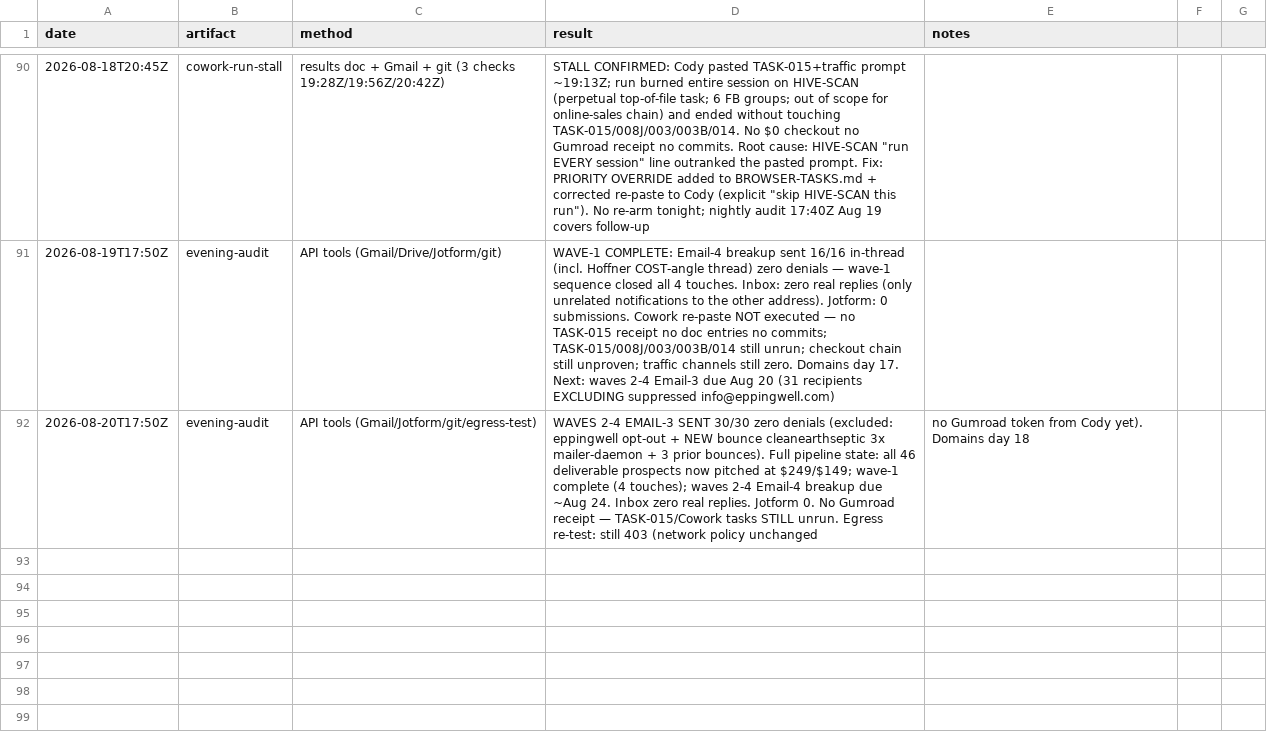
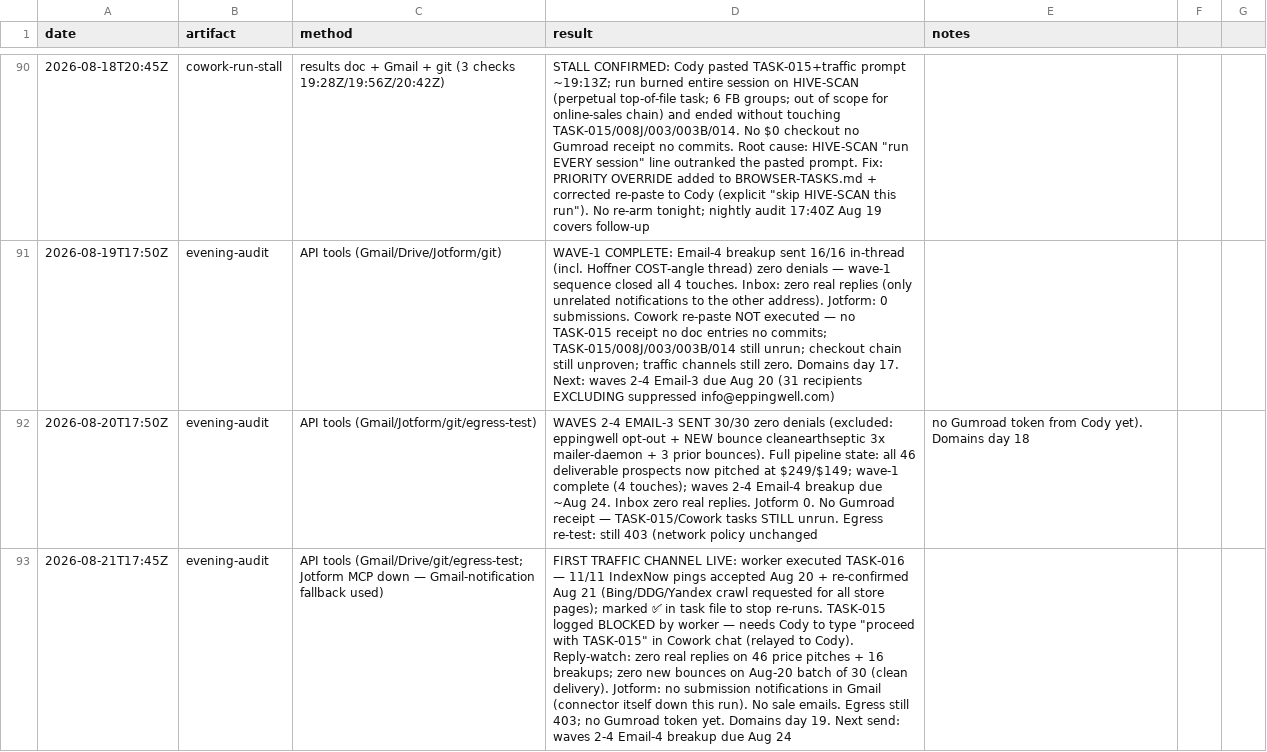
Before and after one commit to cmoney117/fb-marketplace-autoresponder, a CSV file: venture/07-automation/tracker/verification-log.csv, drawn as a sheet; only a part is shown, gaps mark what is left out; the diff names each change by its address in the sheet, - before the commit and + after, or states it on an @@ line.

```diff
--- a/venture/07-automation/tracker/verification-log.csv
+++ b/venture/07-automation/tracker/verification-log.csv
+row 93: 2026-08-21T17:45Z | evening-audit | API tools (Gmail/Drive/git/egress-test; Jotform MCP down — Gmail-notification fallback used) | FIRST TRAFFIC CHANNEL LIVE: worker executed TASK-016 — 11/11 IndexNow pings accepted Aug 20 + re-confirmed Aug 21 (Bing/DDG/Yandex crawl requested for all store pages); marked ✅ in task file to stop re-runs. TASK-015 logged BLOCKED by worker — needs Cody to type "proceed with TASK-015" in Cowork chat (relayed to Cody). Reply-watch: zero real replies on 46 price pitches + 16 breakups; zero new bounces on Aug-20 batch of 30 (clean delivery). Jotform: no submission notifications in Gmail (connector itself down this run). No sale emails. Egress still 403; no Gumroad token yet. Domains day 19. Next send: waves 2-4 Email-4 breakup due Aug 24
```
Also changed, not shown: 1 other file.
